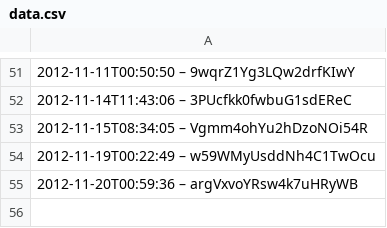
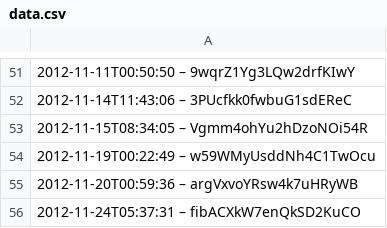
Before and after one commit to slunfuedrac/arbitrage-bot, a CSV file: data.csv, drawn as a sheet; only a part is shown, gaps mark what is left out; the diff names each change by its address in the sheet, - before the commit and + after, or states it on an @@ line.

```diff
--- a/data.csv
+++ b/data.csv
+row 56: 2012-11-24T05:37:31 – fibACXkW7enQkSD2KuCO
```
